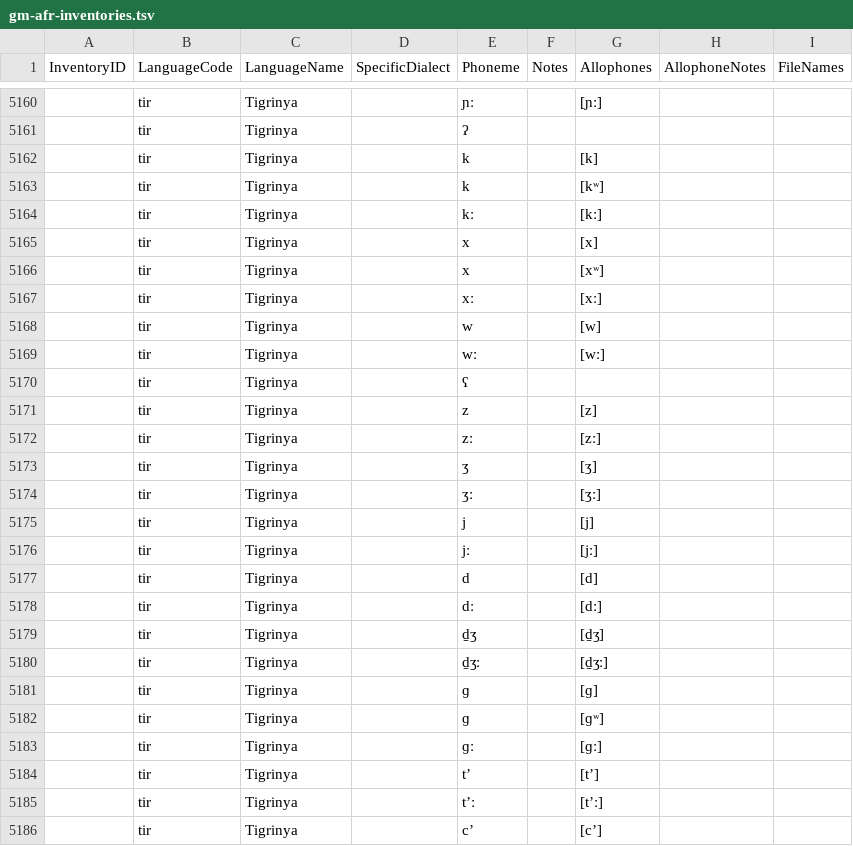
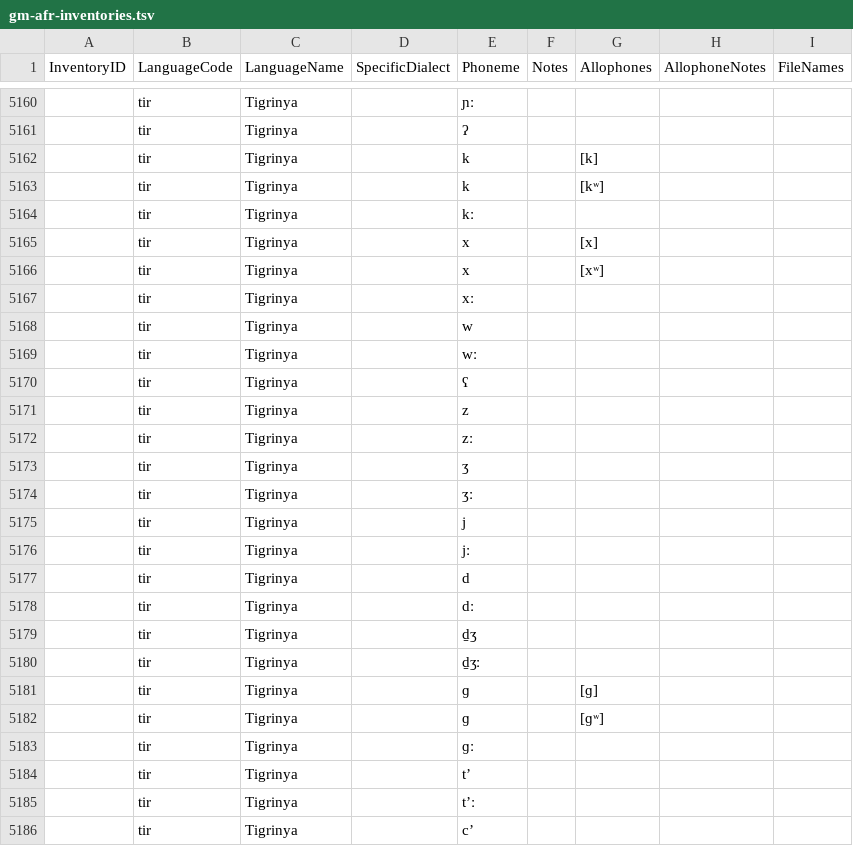
Before and after one commit to phoible/dev, a TSV file: raw-data/GM/gm-afr-inventories.tsv, drawn as a sheet; only a part is shown, gaps mark what is left out; the diff covers the shown part only.

```diff
--- a/raw-data/GM/gm-afr-inventories.tsv
+++ b/raw-data/GM/gm-afr-inventories.tsv
@@ -5160,2 +5160,2 @@ InventoryID	LanguageCode	LanguageName	SpecificDialect	Phoneme	Notes	Allophones	A
-	tir	Tigrinya		ɲː		[ɲː]		
+	tir	Tigrinya		ɲː				
 	tir	Tigrinya		ʔ				
@@ -5163,24 +5163,24 @@ InventoryID	LanguageCode	LanguageName	SpecificDialect	Phoneme	Notes	Allophones	A
 	tir	Tigrinya		k		[kʷ]		
-	tir	Tigrinya		kː		[kː]		
+	tir	Tigrinya		kː				
 	tir	Tigrinya		x		[x]		
 	tir	Tigrinya		x		[xʷ]		
-	tir	Tigrinya		xː		[xː]		
-	tir	Tigrinya		w		[w]		
-	tir	Tigrinya		wː		[wː]		
+	tir	Tigrinya		xː				
+	tir	Tigrinya		w				
+	tir	Tigrinya		wː				
 	tir	Tigrinya		ʕ				
-	tir	Tigrinya		z		[z]		
-	tir	Tigrinya		zː		[zː]		
-	tir	Tigrinya		ʒ		[ʒ]		
-	tir	Tigrinya		ʒː		[ʒː]		
-	tir	Tigrinya		j		[j]		
-	tir	Tigrinya		jː		[jː]		
-	tir	Tigrinya		d		[d]		
-	tir	Tigrinya		dː		[dː]		
-	tir	Tigrinya		d̠ʒ		[d̠ʒ]		
-	tir	Tigrinya		d̠ʒː		[d̠ʒː]		
+	tir	Tigrinya		z				
+	tir	Tigrinya		zː				
+	tir	Tigrinya		ʒ				
+	tir	Tigrinya		ʒː				
+	tir	Tigrinya		j				
+	tir	Tigrinya		jː				
+	tir	Tigrinya		d				
+	tir	Tigrinya		dː				
+	tir	Tigrinya		d̠ʒ				
+	tir	Tigrinya		d̠ʒː				
 	tir	Tigrinya		ɡ		[ɡ]		
 	tir	Tigrinya		ɡ		[ɡʷ]		
-	tir	Tigrinya		ɡː		[ɡː]		
-	tir	Tigrinya		tʼ		[tʼ]		
-	tir	Tigrinya		tʼː		[tʼː]		
-	tir	Tigrinya		cʼ		[cʼ]		
+	tir	Tigrinya		ɡː				
+	tir	Tigrinya		tʼ				
+	tir	Tigrinya		tʼː				
+	tir	Tigrinya		cʼ				
```
Also changed, not shown: 30 edited cells elsewhere in this file.
